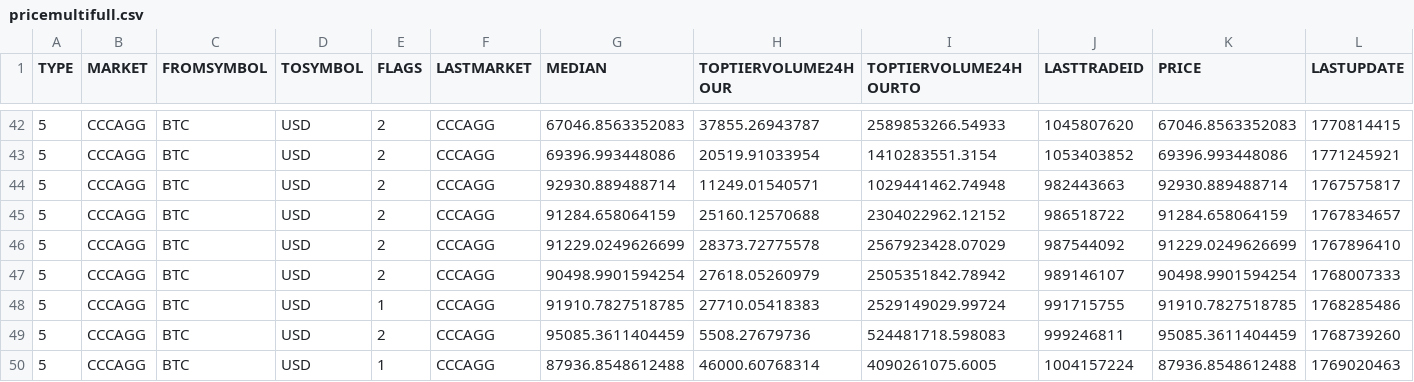
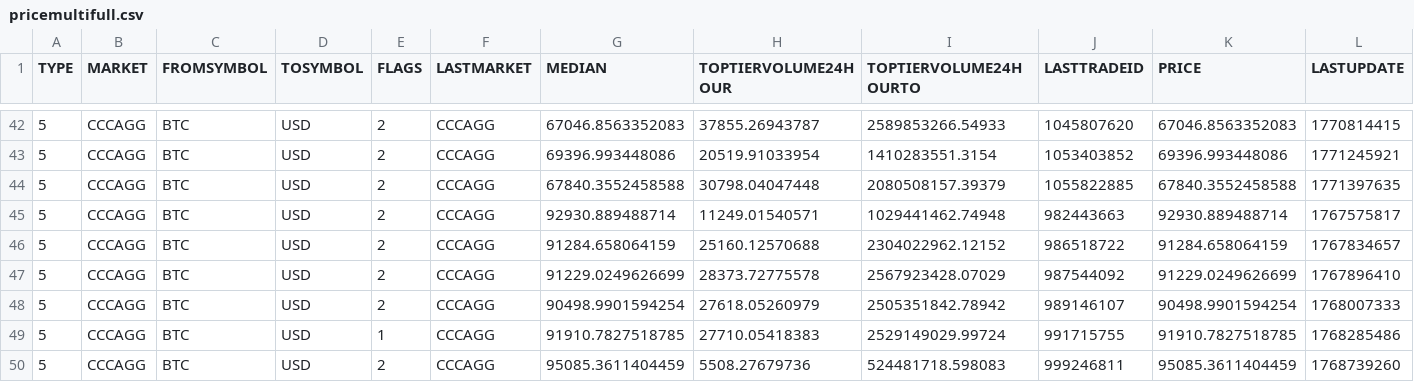
Before and after one commit to stpunos/bitcoin-datasets, a CSV file: data/coindesk/pricemultifull.csv, drawn as a sheet; only a part is shown, gaps mark what is left out; the shorter side is filled out with more unchanged rows; rows hold the shown columns only; the diff names each change by its address in the sheet, - before the commit and + after, or states it on an @@ line.

```diff
--- a/data/coindesk/pricemultifull.csv
+++ b/data/coindesk/pricemultifull.csv
+row 44: 5 | CCCAGG | BTC | USD | 2 | CCCAGG | 67840.3552458588 | 30798.04047448 | 2080508157.39379 | 1055822885 | 67840.3552458588 | 1771397635
```
Also changed, not shown: data/coindesk/histoday.csv, data/coindesk/histohour.csv, 2 other files.
